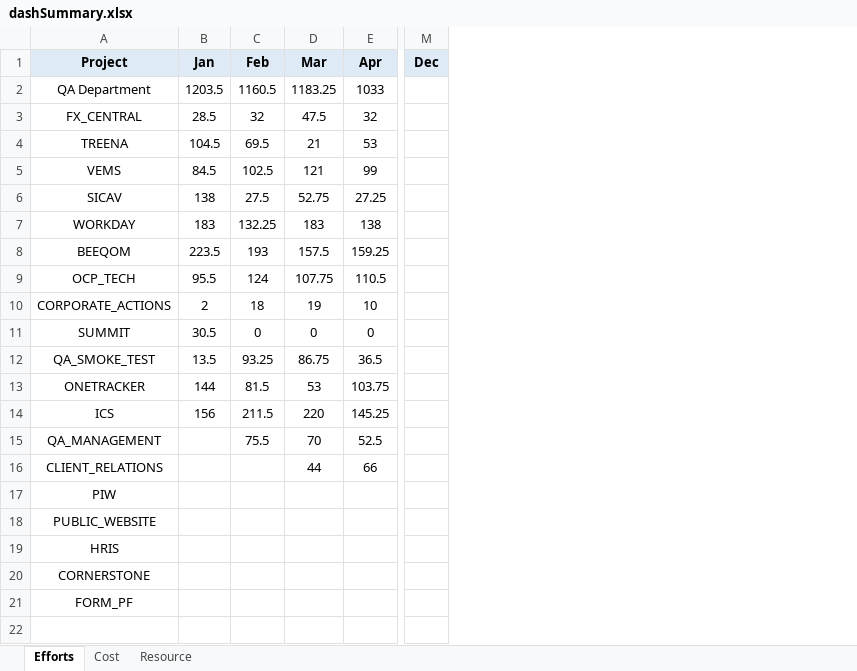
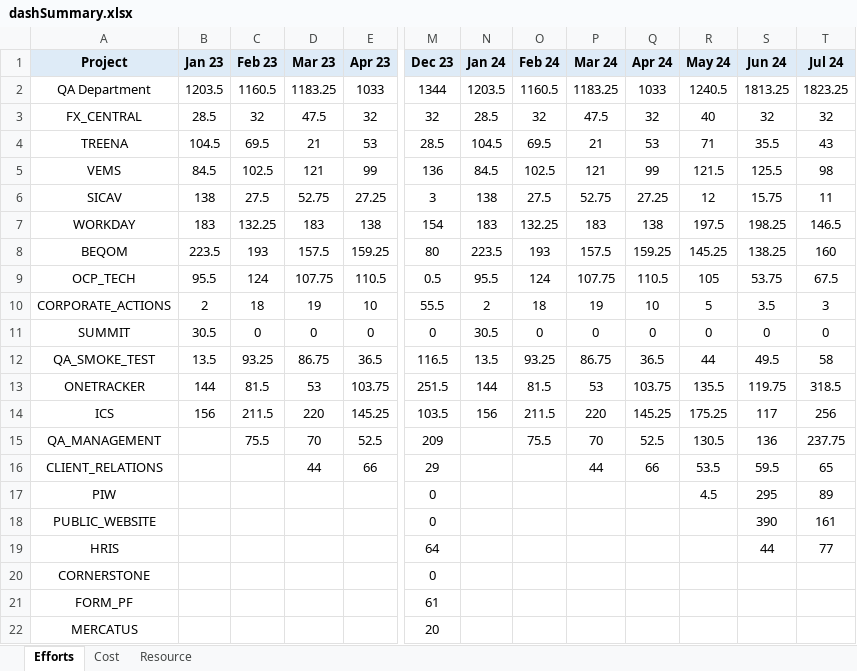
Before and after one commit to VigneshDhakshnamoorthy/KMDV-Dash, an Excel workbook: dataSources/monthData/dashSummary.xlsx, sheet Efforts, drawn as a sheet; only a part is shown, gaps mark what is left out; values as stored, in another font and other column widths than the file's, no borders; removed rows and columns are numbered as before the commit, all else as after; rows hold the shown columns only; the diff covers the shown part only; the diff names each change by its address in the sheet, - before the commit and + after, or states it on an @@ line.

```diff
--- a/dataSources/monthData/dashSummary.xlsx (sheet Efforts)
+++ b/dataSources/monthData/dashSummary.xlsx (sheet Efforts)
-column M (Dec), empty
+column M (Dec 23), rows 2-21: 1344 | 32 | 28.5 | 136 | 3 | 154 | 80 | 0.5 | 55.5 | 0 | 116.5 | 251.5 | 103.5 | 209 | 29 | 0 | 0 | 64 | 0 | 61
+column N (Jan 24), rows 2-14: 1203.5 | 28.5 | 104.5 | 84.5 | 138 | 183 | 223.5 | 95.5 | 2 | 30.5 | 13.5 | 144 | 156
+column O (Feb 24), rows 2-15: 1160.5 | 32 | 69.5 | 102.5 | 27.5 | 132.25 | 193 | 124 | 18 | 0 | 93.25 | 81.5 | 211.5 | 75.5
+column P (Mar 24), rows 2-16: 1183.25 | 47.5 | 21 | 121 | 52.75 | 183 | 157.5 | 107.75 | 19 | 0 | 86.75 | 53 | 220 | 70 | 44
+column Q (Apr 24), rows 2-16: 1033 | 32 | 53 | 99 | 27.25 | 138 | 159.25 | 110.5 | 10 | 0 | 36.5 | 103.75 | 145.25 | 52.5 | 66
+column R (May 24), rows 2-17: 1240.5 | 40 | 71 | 121.5 | 12 | 197.5 | 145.25 | 105 | 5 | 0 | 44 | 135.5 | 175.25 | 130.5 | 53.5 | 4.5
+column S (Jun 24), rows 2-19: 1813.25 | 32 | 35.5 | 125.5 | 15.75 | 198.25 | 138.25 | 53.75 | 3.5 | 0 | 49.5 | 119.75 | 117 | 136 | 59.5 | 295 | 390 | 44
+column T (Jul 24), rows 2-19: 1823.25 | 32 | 43 | 98 | 11 | 146.5 | 160 | 67.5 | 3 | 0 | 58 | 318.5 | 256 | 237.75 | 65 | 89 | 161 | 77
-B1: Jan
+B1: Jan 23
-C1: Feb
+C1: Feb 23
-D1: Mar
+D1: Mar 23
-E1: Apr
+E1: Apr 23
-A8 (Project): BEEQOM
+A8 (Project): BEQOM
+row 22: MERCATUS |  |  |  |  | 20
```
Also changed, not shown: 7 edited cells elsewhere in this sheet, sheet Cost, sheet Resource, formulas that keep their value, 12 other files.
